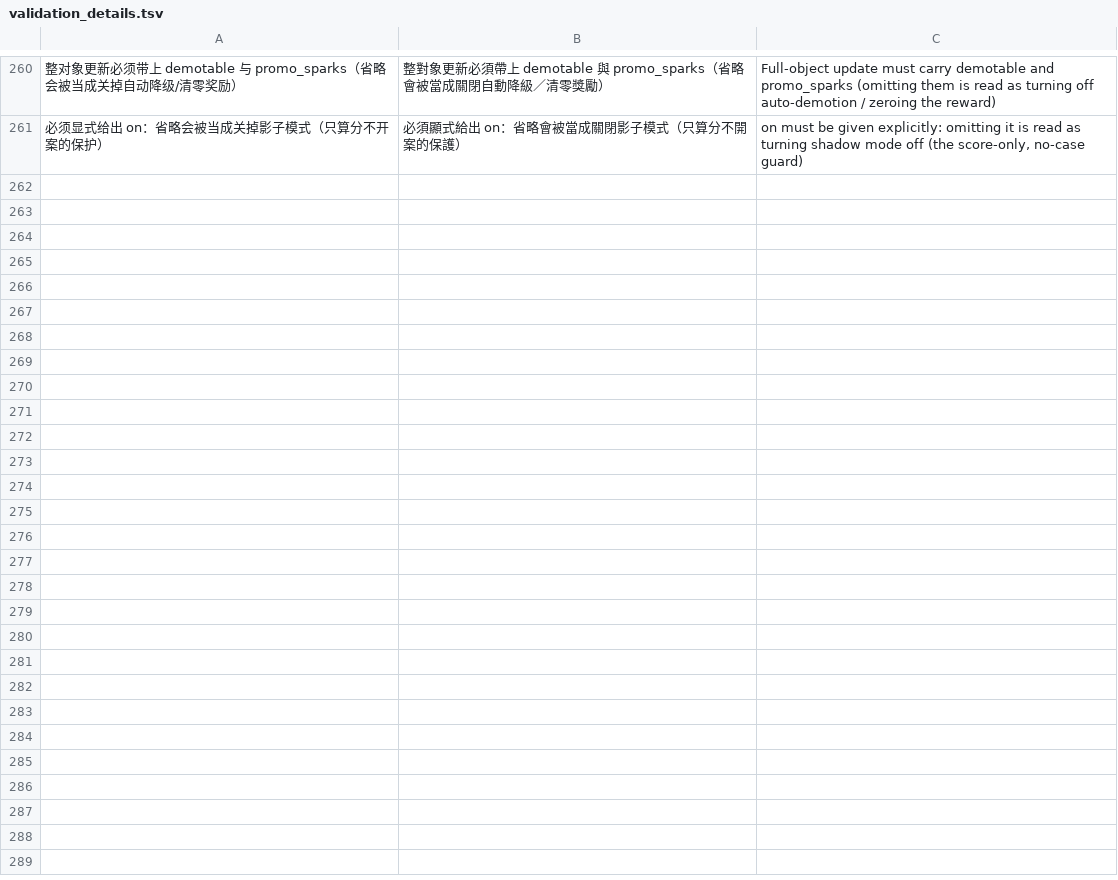
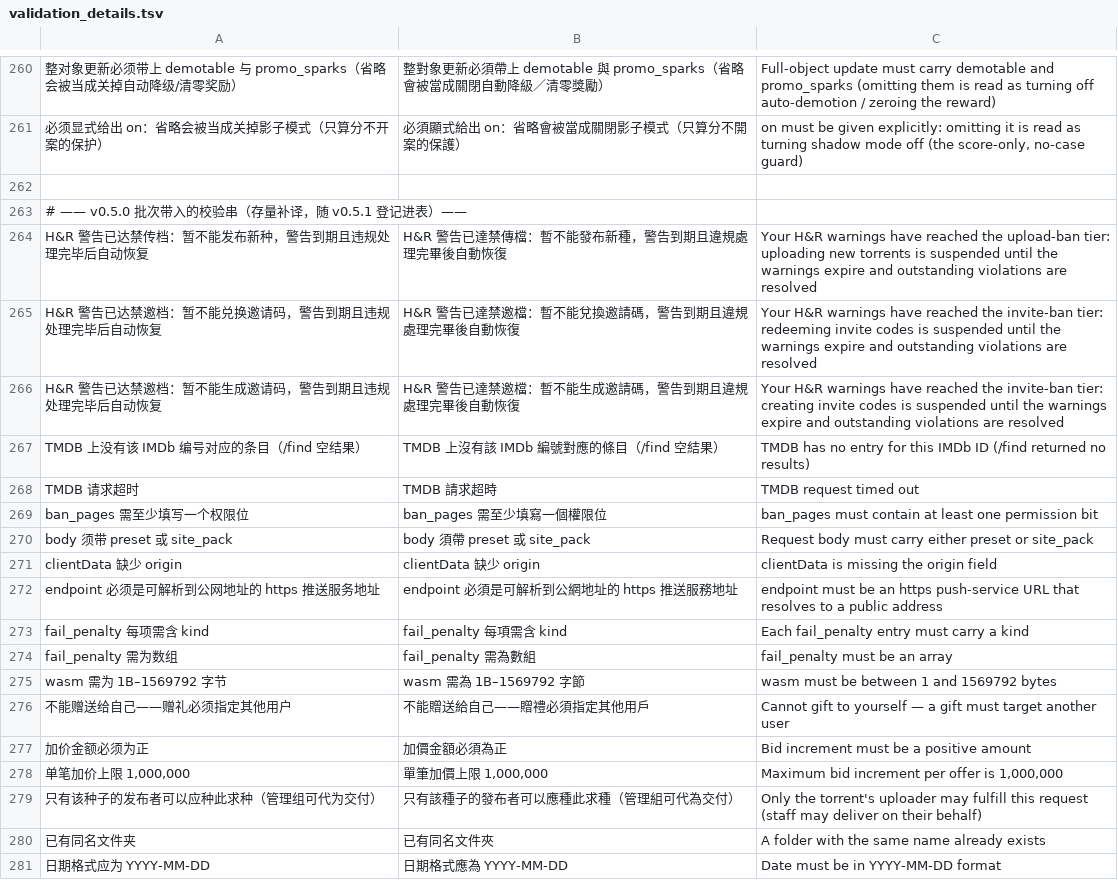
Before and after one commit to gntv456/FluxTorrent, a TSV file: apps/api/i18n/validation_details.tsv, drawn as a sheet; only a part is shown, gaps mark what is left out; the diff covers the shown part only; the diff names each change by its address in the sheet, - before the commit and + after, or states it on an @@ line.

```diff
--- a/apps/api/i18n/validation_details.tsv
+++ b/apps/api/i18n/validation_details.tsv
+row 262: (empty)
+row 263: # —— v0.5.0 批次带入的校验串（存量补译，随 v0.5.1 登记进表）——
+row 264: H&R 警告已达禁传档：暂不能发布新种，警告到期且违规处理完毕后自动恢复 | H&R 警告已達禁傳檔：暫不能發布新種，警告到期且違規處理完畢後自動恢復 | Your H&R warnings have reached the upload-ban tier: uploading new torrents is suspended until the warnings expire and outstanding violations are resolved
+row 265: H&R 警告已达禁邀档：暂不能兑换邀请码，警告到期且违规处理完毕后自动恢复 | H&R 警告已達禁邀檔：暫不能兌換邀請碼，警告到期且違規處理完畢後自動恢復 | Your H&R warnings have reached the invite-ban tier: redeeming invite codes is suspended until the warnings expire and outstanding violations are resolved
+row 266: H&R 警告已达禁邀档：暂不能生成邀请码，警告到期且违规处理完毕后自动恢复 | H&R 警告已達禁邀檔：暫不能生成邀請碼，警告到期且違規處理完畢後自動恢復 | Your H&R warnings have reached the invite-ban tier: creating invite codes is suspended until the warnings expire and outstanding violations are resolved
+row 267: TMDB 上没有该 IMDb 编号对应的条目（/find 空结果） | TMDB 上沒有該 IMDb 編號對應的條目（/find 空結果） | TMDB has no entry for this IMDb ID (/find returned no results)
+row 268: TMDB 请求超时 | TMDB 請求超時 | TMDB request timed out
+row 269: ban_pages 需至少填写一个权限位 | ban_pages 需至少填寫一個權限位 | ban_pages must contain at least one permission bit
+row 270: body 须带 preset 或 site_pack | body 須帶 preset 或 site_pack | Request body must carry either preset or site_pack
+row 271: clientData 缺少 origin | clientData 缺少 origin | clientData is missing the origin field
+row 272: endpoint 必须是可解析到公网地址的 https 推送服务地址 | endpoint 必須是可解析到公網地址的 https 推送服務地址 | endpoint must be an https push-service URL that resolves to a public address
+row 273: fail_penalty 每项需含 kind | fail_penalty 每項需含 kind | Each fail_penalty entry must carry a kind
+row 274: fail_penalty 需为数组 | fail_penalty 需為數組 | fail_penalty must be an array
+row 275: wasm 需为 1B–1569792 字节 | wasm 需為 1B–1569792 字節 | wasm must be between 1 and 1569792 bytes
+row 276: 不能赠送给自己——赠礼必须指定其他用户 | 不能贈送給自己——贈禮必須指定其他用戶 | Cannot gift to yourself — a gift must target another user
+row 277: 加价金额必须为正 | 加價金額必須為正 | Bid increment must be a positive amount
+row 278: 单笔加价上限 1,000,000 | 單筆加價上限 1,000,000 | Maximum bid increment per offer is 1,000,000
+row 279: 只有该种子的发布者可以应种此求种（管理组可代为交付） | 只有該種子的發布者可以應種此求種（管理組可代為交付） | Only the torrent's uploader may fulfill this request (staff may deliver on their behalf)
+row 280: 已有同名文件夹 | 已有同名文件夾 | A folder with the same name already exists
+row 281: 日期格式应为 YYYY-MM-DD | 日期格式應為 YYYY-MM-DD | Date must be in YYYY-MM-DD format
```
Also changed, not shown: 12 added rows elsewhere in this file, 11 other files.
